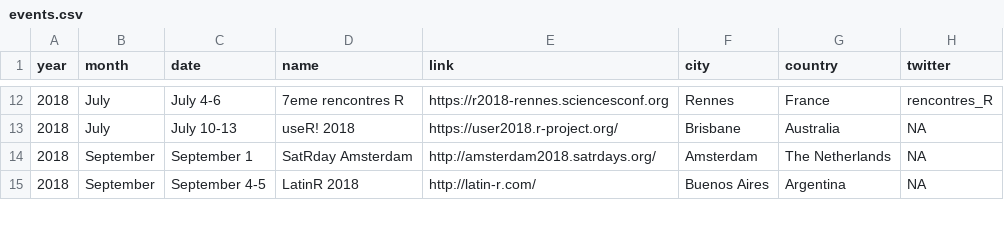
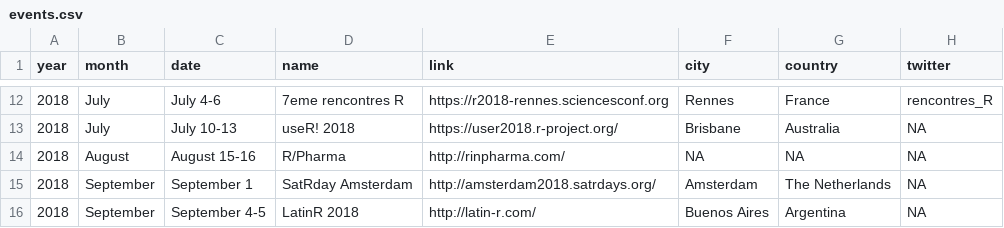
Before and after one commit to tunisrusergroup/meetingsR, a CSV file: events.csv, drawn as a sheet; only a part is shown, gaps mark what is left out; the diff names each change by its address in the sheet, - before the commit and + after, or states it on an @@ line.

Commit message:
#rstats R in Pharma (USA)
Thanks to @suzanbaert  (407)

```diff
--- a/events.csv
+++ b/events.csv
+row 14: 2018 | August | August 15-16 | R/Pharma | http://rinpharma.com/ | NA | NA | NA
```
Also changed, not shown: 7 other files.
